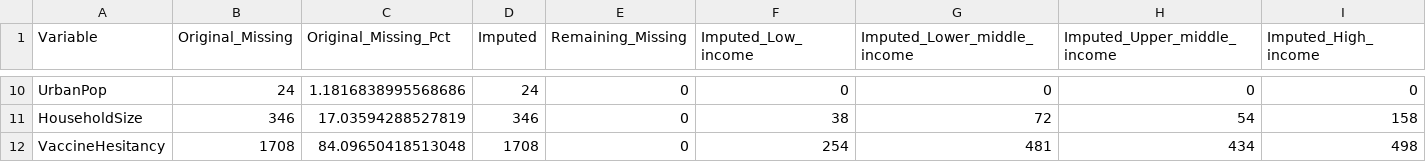
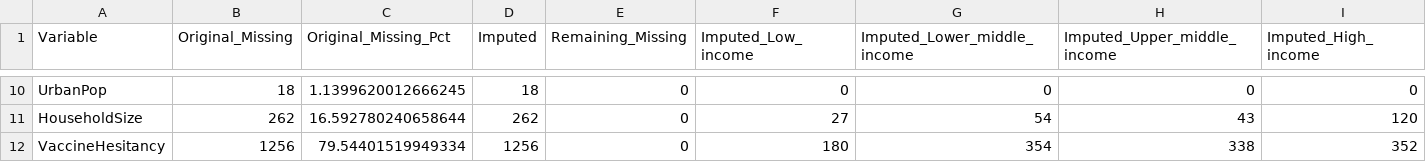
Before and after one commit to sheepyrad/4002_proj, a CSV file: results/causal_analysis/imputation_by_variable.csv, drawn as a sheet; only a part is shown, gaps mark what is left out; the diff covers the shown part only; the diff names each change by its address in the sheet, - before the commit and + after, or states it on an @@ line.

```diff
--- a/results/causal_analysis/imputation_by_variable.csv
+++ b/results/causal_analysis/imputation_by_variable.csv
-B10 (Original_Missing): 24
+B10 (Original_Missing): 18
-C10 (Original_Missing_Pct): 1.1816838995568686
+C10 (Original_Missing_Pct): 1.1399620012666245
-D10 (Imputed): 24
+D10 (Imputed): 18
-B11 (Original_Missing): 346
+B11 (Original_Missing): 262
-C11 (Original_Missing_Pct): 17.03594288527819
+C11 (Original_Missing_Pct): 16.592780240658644
-D11 (Imputed): 346
+D11 (Imputed): 262
-F11 (Imputed_Low_income): 38
+F11 (Imputed_Low_income): 27
-G11 (Imputed_Lower_middle_income): 72
+G11 (Imputed_Lower_middle_income): 54
-H11 (Imputed_Upper_middle_income): 54
+H11 (Imputed_Upper_middle_income): 43
-I11 (Imputed_High_income): 158
+I11 (Imputed_High_income): 120
-B12 (Original_Missing): 1708
+B12 (Original_Missing): 1256
-C12 (Original_Missing_Pct): 84.09650418513048
+C12 (Original_Missing_Pct): 79.54401519949334
-D12 (Imputed): 1708
+D12 (Imputed): 1256
-F12 (Imputed_Low_income): 254
+F12 (Imputed_Low_income): 180
-G12 (Imputed_Lower_middle_income): 481
+G12 (Imputed_Lower_middle_income): 354
-H12 (Imputed_Upper_middle_income): 434
+H12 (Imputed_Upper_middle_income): 338
-I12 (Imputed_High_income): 498
+I12 (Imputed_High_income): 352
```
Also changed, not shown: 36 edited cells elsewhere in this file, results/causal_analysis/causal_estimates.csv, results/causal_analysis/causal_estimates_by_income.csv, 19 other files.
